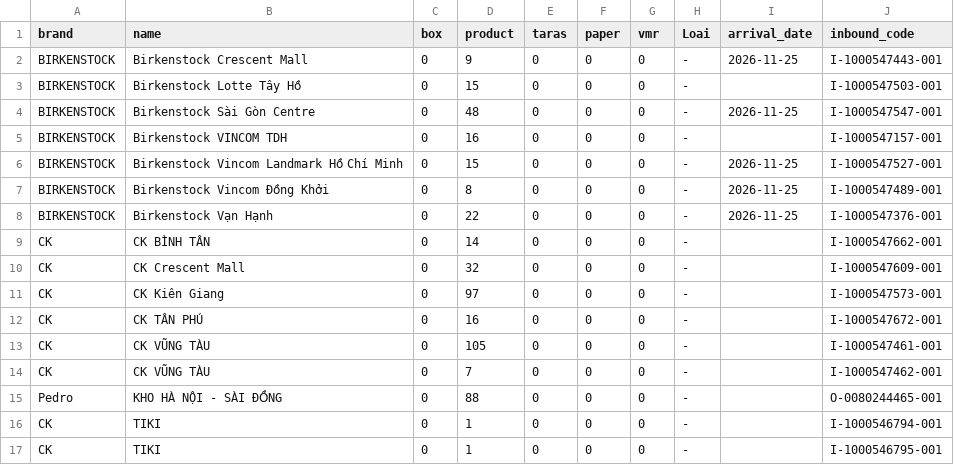
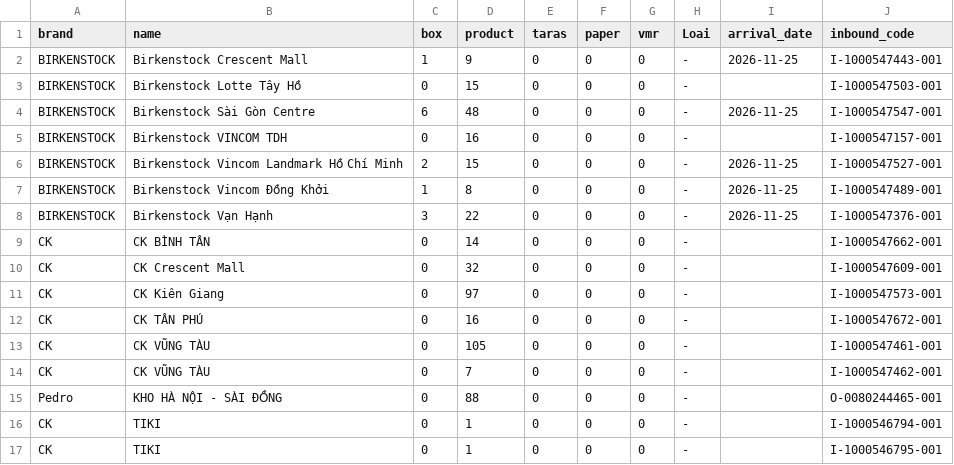
Before and after one commit to thuanmaison113-boop/newinbound, a CSV file: source.csv, drawn as a sheet.

Commit message:
Update data 2026-11-25 15:38

```diff
--- a/source.csv
+++ b/source.csv
@@ -1,9 +1,9 @@
 brand,name,box,product,taras,paper,vmr,Loai,arrival_date,inbound_code
-BIRKENSTOCK,Birkenstock Crescent Mall,0,9,0,0,0,-,2026-11-25,I-1000547443-001
+BIRKENSTOCK,Birkenstock Crescent Mall,1,9,0,0,0,-,2026-11-25,I-1000547443-001
 BIRKENSTOCK,Birkenstock Lotte Tây Hồ,0,15,0,0,0,-,,I-1000547503-001
-BIRKENSTOCK,Birkenstock Sài Gòn Centre,0,48,0,0,0,-,2026-11-25,I-1000547547-001
+BIRKENSTOCK,Birkenstock Sài Gòn Centre,6,48,0,0,0,-,2026-11-25,I-1000547547-001
 BIRKENSTOCK,Birkenstock VINCOM TDH,0,16,0,0,0,-,,I-1000547157-001
-BIRKENSTOCK,Birkenstock Vincom Landmark Hồ Chí Minh,0,15,0,0,0,-,2026-11-25,I-1000547527-001
-BIRKENSTOCK,Birkenstock Vincom Đồng Khởi,0,8,0,0,0,-,2026-11-25,I-1000547489-001
-BIRKENSTOCK,Birkenstock Vạn Hạnh,0,22,0,0,0,-,2026-11-25,I-1000547376-001
+BIRKENSTOCK,Birkenstock Vincom Landmark Hồ Chí Minh,2,15,0,0,0,-,2026-11-25,I-1000547527-001
+BIRKENSTOCK,Birkenstock Vincom Đồng Khởi,1,8,0,0,0,-,2026-11-25,I-1000547489-001
+BIRKENSTOCK,Birkenstock Vạn Hạnh,3,22,0,0,0,-,2026-11-25,I-1000547376-001
 CK,CK BÌNH TÂN,0,14,0,0,0,-,,I-1000547662-001
```
